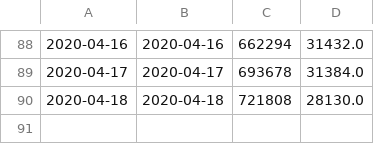
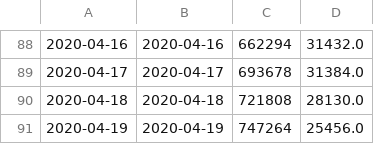
Before and after one commit to mebauer/covid-19-counties, a CSV file: data/us-counties-grouped-day.csv, drawn as a sheet; only a part is shown, gaps mark what is left out; the diff names each change by its address in the sheet, - before the commit and + after, or states it on an @@ line.

```diff
--- a/data/us-counties-grouped-day.csv
+++ b/data/us-counties-grouped-day.csv
+row 91: 2020-04-19 | 2020-04-19 | 747264 | 25456.0
```
Also changed, not shown: data/us-counties-grouped-bar.csv, 26 other files.
